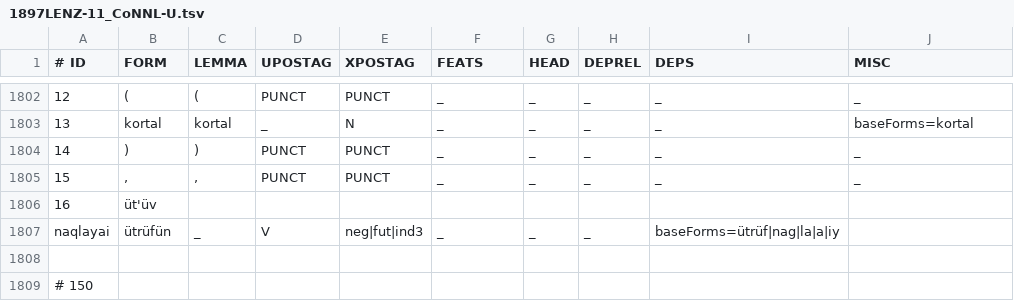
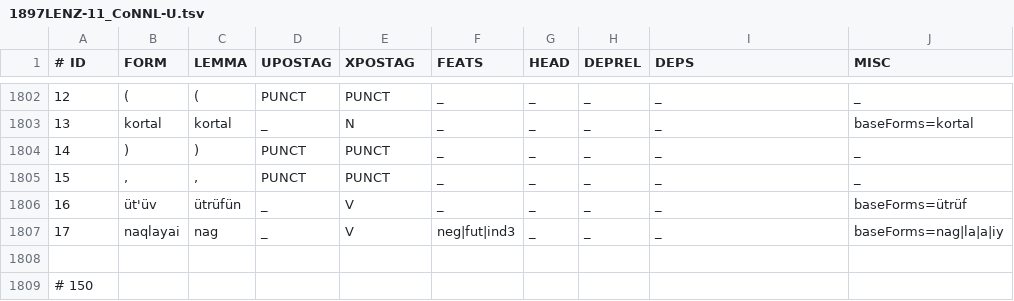
Before and after one commit to dan-wells/chm_tools, a TSV file: data/1897LENZ-11_CoNNL-U.tsv, drawn as a sheet; only a part is shown, gaps mark what is left out; removed rows and columns are numbered as before the commit, all else as after; the diff names each change by its address in the sheet, - before the commit and + after, or states it on an @@ line.

```diff
--- a/data/1897LENZ-11_CoNNL-U.tsv
+++ b/data/1897LENZ-11_CoNNL-U.tsv
-row 1806: 16 | üt'üv
-row 1807: naqlayai | ütrüfün | _ | V | neg|fut|ind3 | _ | _ | _ | baseForms=ütrüf|nag|la|a|iy
+row 1806: 16 | üt'üv | ütrüfün | _ | V | _ | _ | _ | _ | baseForms=ütrüf
+row 1807: 17 | naqlayai | nag | _ | V | neg|fut|ind3 | _ | _ | _ | baseForms=nag|la|a|iy
```
Also changed, not shown: 1 other file.
